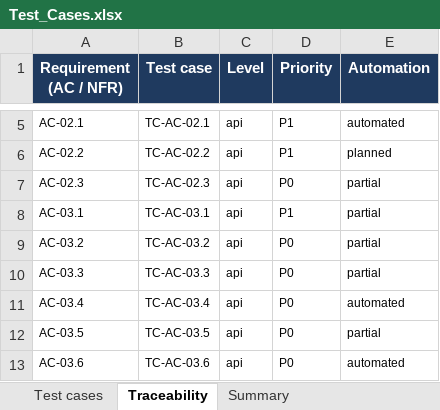
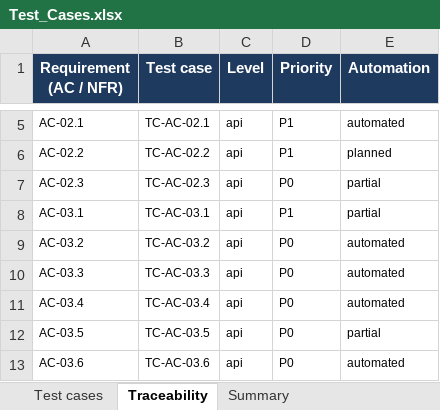
Before and after one commit to viethung12062005/smart-hospital-platform, an Excel workbook: docs/06-testing/dist/Test_Cases.xlsx, sheet Traceability, drawn as a sheet; only a part is shown, gaps mark what is left out; values as stored, in another font and other column widths than the file's, no borders; the diff names each change by its address in the sheet, - before the commit and + after, or states it on an @@ line.

```diff
--- a/docs/06-testing/dist/Test_Cases.xlsx (sheet Traceability)
+++ b/docs/06-testing/dist/Test_Cases.xlsx (sheet Traceability)
-E9:E10 (Automation): partial
+E9:E10 (Automation): automated
```
Also changed, not shown: sheet Test cases, 5 other files.
